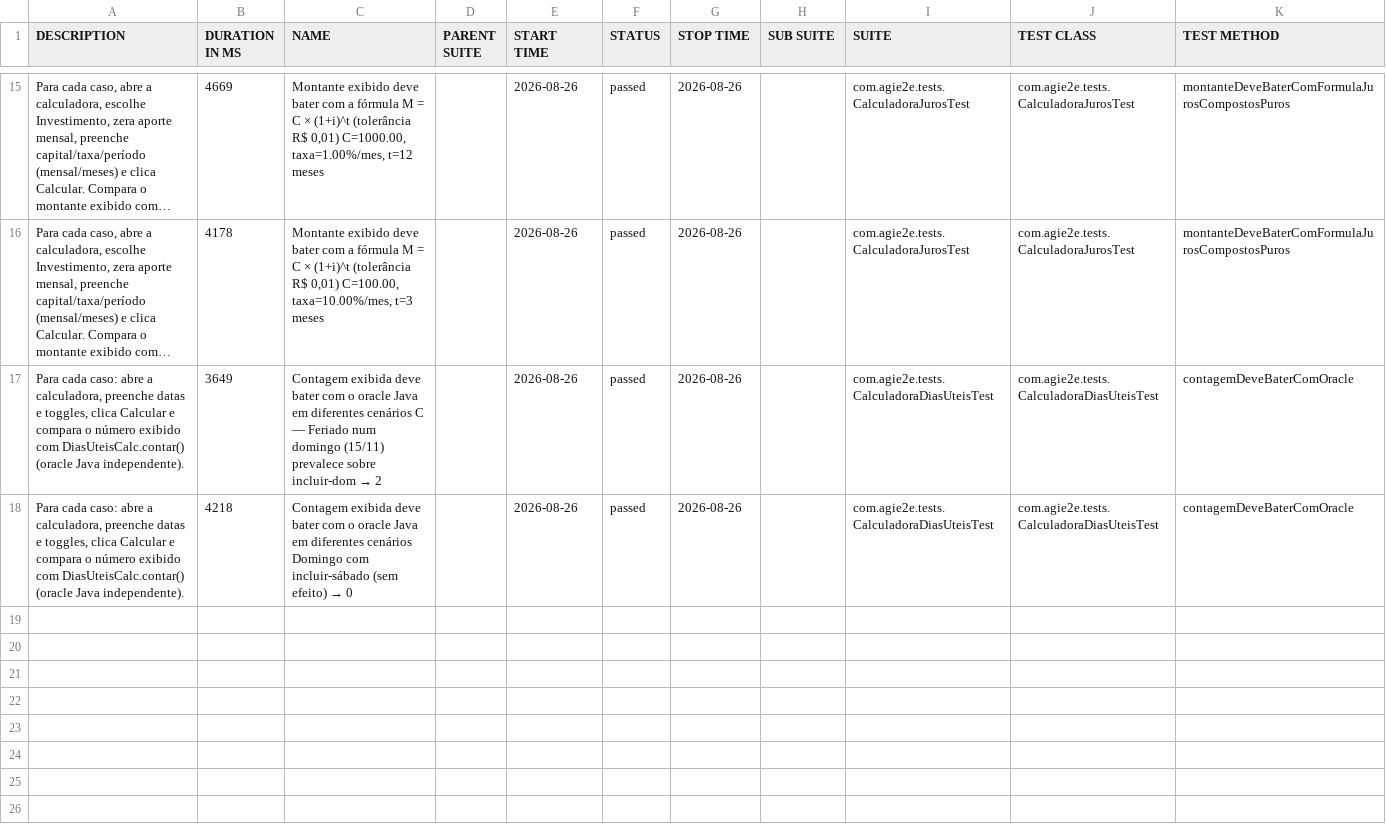
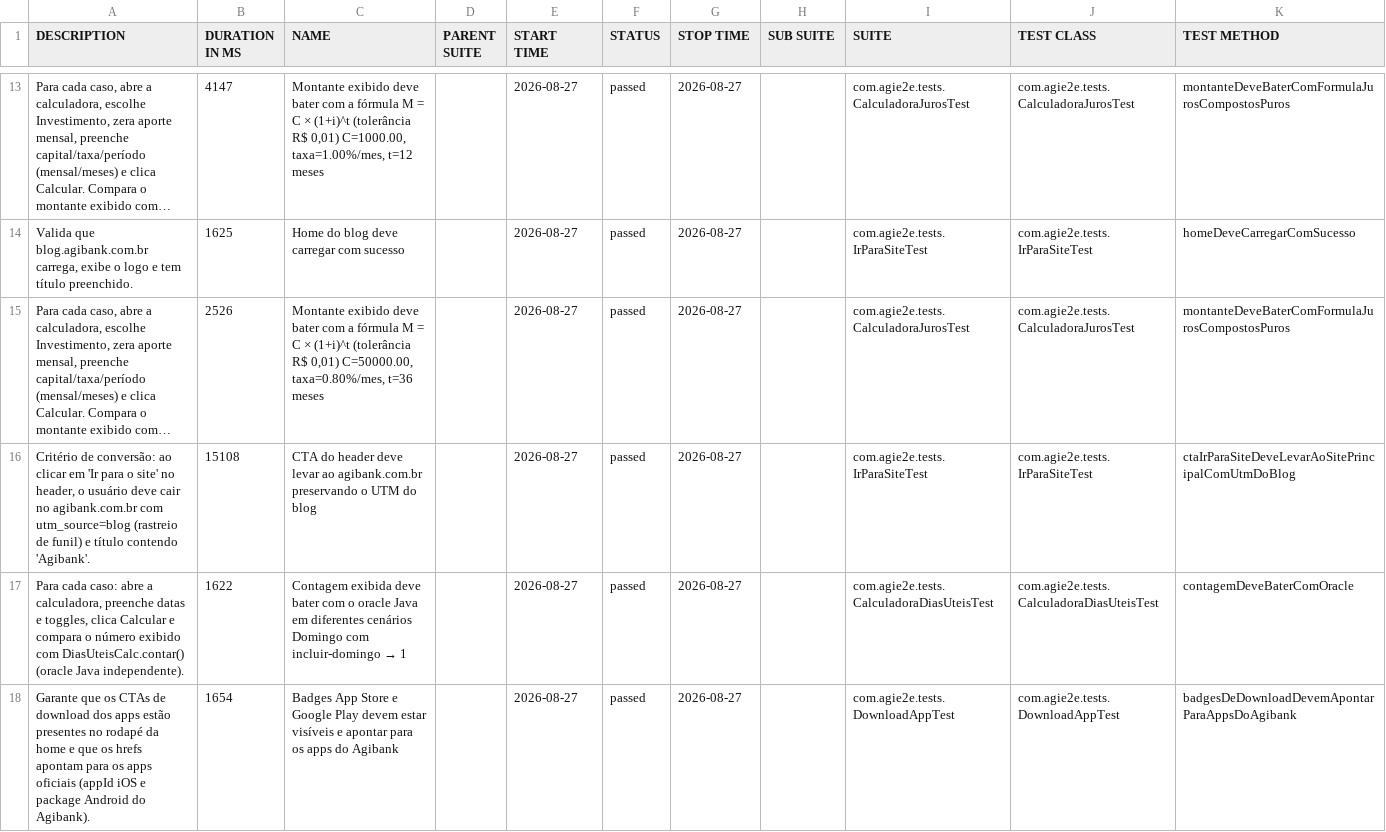
Before and after one commit to silasmarques/agi-e2e, a CSV file: data/suites.csv, drawn as a sheet; only a part is shown, gaps mark what is left out; long unchanged cells end in …; removed rows and columns are numbered as before the commit, all else as after; the diff covers the shown part only; the diff names each change by its address in the sheet, - before the commit and + after, or states it on an @@ line.

```diff
--- a/data/suites.csv
+++ b/data/suites.csv
-B13 (DURATION IN MS): 4669
+B13 (DURATION IN MS): 4147
-E13 (START TIME): 2026-08-26
+E13 (START TIME): 2026-08-27
-G13 (STOP TIME): 2026-08-26
+G13 (STOP TIME): 2026-08-27
+row 14: Valida que blog.agibank.com.br carrega, exibe o logo e tem título preenchido. | 1625 | Home do blog deve carregar com sucesso |  | 2026-08-27 | passed | 2026-08-27 |  | com.agie2e.tests.IrParaSiteTest | com.agie2e.tests.IrParaSiteTest | homeDeveCarregarComSucesso
-B15 (DURATION IN MS): 4178
+B15 (DURATION IN MS): 2526
-C15 (NAME): …R$ 0,01) C=100.00, taxa=10.00%/mes, t=3 meses
+C15 (NAME): …R$ 0,01) C=50000.00, taxa=0.80%/mes, t=36 meses
-E15 (START TIME): 2026-08-26
+E15 (START TIME): 2026-08-27
-G15 (STOP TIME): 2026-08-26
+G15 (STOP TIME): 2026-08-27
-row 17: Para cada caso: abre a calculadora, preenche datas e toggles, clica Calcular e compara o número exibido com DiasUteisCalc.contar() (oracle Java independente). | 3649 | Contagem exibida deve bater com o oracle Java em diferentes cenários C — Feriado num domingo (15/11) prevalece sobre incluir-dom → 2 |  | 2026-08-26 | passed | 2026-08-26 |  | com.agie2e.tests.CalculadoraDiasUteisTest | com.agie2e.tests.CalculadoraDiasUteisTest | contagemDeveBaterComOracle
+row 16: Critério de conversão: ao clicar em 'Ir para o site' no header, o usuário deve cair no agibank.com.br com utm_source=blog (rastreio de funil) e título contendo 'Agibank'. | 15108 | CTA do header deve levar ao agibank.com.br preservando o UTM do blog |  | 2026-08-27 | passed | 2026-08-27 |  | com.agie2e.tests.IrParaSiteTest | com.agie2e.tests.IrParaSiteTest | ctaIrParaSiteDeveLevarAoSitePrincipalComUtmDoBlog
-B17 (DURATION IN MS): 4218
+B17 (DURATION IN MS): 1622
@@ C17 (NAME): …Domingo com incluir-sábado (sem efeito) → 0 → …Domingo com incluir-domingo → 1 @@
-E17 (START TIME): 2026-08-26
+E17 (START TIME): 2026-08-27
-G17 (STOP TIME): 2026-08-26
+G17 (STOP TIME): 2026-08-27
+row 18: Garante que os CTAs de download dos apps estão presentes no rodapé da home e que os hrefs apontam para os apps oficiais (appId iOS e package Android do Agibank). | 1654 | Badges App Store e Google Play devem estar visíveis e apontar para os apps do Agibank |  | 2026-08-27 | passed | 2026-08-27 |  | com.agie2e.tests.DownloadAppTest | com.agie2e.tests.DownloadAppTest | badgesDeDownloadDevemApontarParaAppsDoAgibank
```
Also changed, not shown: 3 added rows, 5 removed rows and 30 edited cells elsewhere in this file, data/behaviors.csv, 57 other files.
